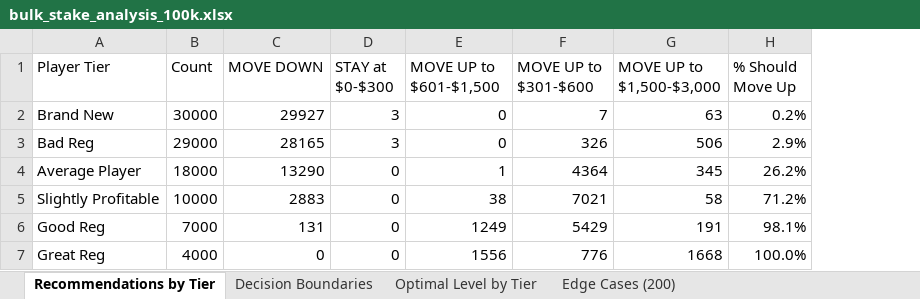
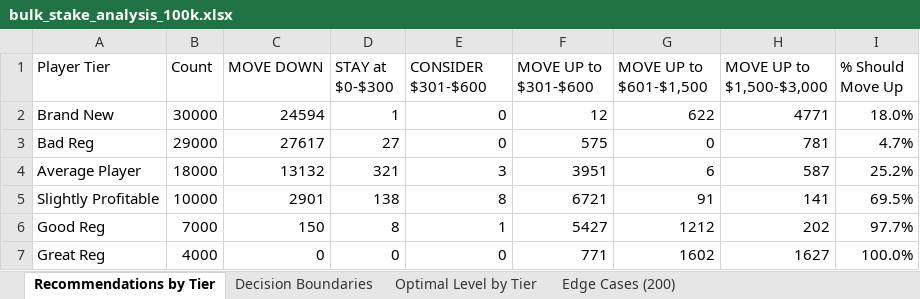
Before and after one commit to SophistryDude/Poker_videos, an Excel workbook: bulk_stake_analysis_100k.xlsx, sheet Recommendations by Tier, drawn as a sheet; only a part is shown; values as stored, in another font and other column widths than the file's, no cell formats; addresses are those after the commit; the diff covers the shown part only; the diff names each change by its address in the sheet, - before the commit and + after, or states it on an @@ line.

```diff
--- a/bulk_stake_analysis_100k.xlsx (sheet Recommendations by Tier)
+++ b/bulk_stake_analysis_100k.xlsx (sheet Recommendations by Tier)
+column G (MOVE UP to $601-$1,500), rows 2-7: 622 | 0 | 6 | 91 | 1212 | 1602
-E1: MOVE UP to $601-$1,500
+E1: CONSIDER $301-$600
-C2 (MOVE DOWN): 29927
+C2 (MOVE DOWN): 24594
-D2 (STAY at $0-$300): 3
+D2 (STAY at $0-$300): 1
-F2 (MOVE UP to $301-$600): 7
+F2 (MOVE UP to $301-$600): 12
-H2 (MOVE UP to $1,500-$3,000): 63
+H2 (MOVE UP to $1,500-$3,000): 4771
-I2 (% Should Move Up): 0.2%
+I2 (% Should Move Up): 18.0%
-C3 (MOVE DOWN): 28165
+C3 (MOVE DOWN): 27617
-D3 (STAY at $0-$300): 3
+D3 (STAY at $0-$300): 27
-F3 (MOVE UP to $301-$600): 326
+F3 (MOVE UP to $301-$600): 575
-H3 (MOVE UP to $1,500-$3,000): 506
+H3 (MOVE UP to $1,500-$3,000): 781
-I3 (% Should Move Up): 2.9%
+I3 (% Should Move Up): 4.7%
-C4 (MOVE DOWN): 13290
+C4 (MOVE DOWN): 13132
-D4 (STAY at $0-$300): 0
+D4 (STAY at $0-$300): 321
-E4 (CONSIDER $301-$600): 1
+E4 (CONSIDER $301-$600): 3
-F4 (MOVE UP to $301-$600): 4364
+F4 (MOVE UP to $301-$600): 3951
-H4 (MOVE UP to $1,500-$3,000): 345
+H4 (MOVE UP to $1,500-$3,000): 587
-I4 (% Should Move Up): 26.2%
+I4 (% Should Move Up): 25.2%
-C5 (MOVE DOWN): 2883
+C5 (MOVE DOWN): 2901
-D5 (STAY at $0-$300): 0
+D5 (STAY at $0-$300): 138
-E5 (CONSIDER $301-$600): 38
+E5 (CONSIDER $301-$600): 8
-F5 (MOVE UP to $301-$600): 7021
+F5 (MOVE UP to $301-$600): 6721
-H5 (MOVE UP to $1,500-$3,000): 58
+H5 (MOVE UP to $1,500-$3,000): 141
-I5 (% Should Move Up): 71.2%
+I5 (% Should Move Up): 69.5%
-C6 (MOVE DOWN): 131
+C6 (MOVE DOWN): 150
-D6 (STAY at $0-$300): 0
+D6 (STAY at $0-$300): 8
-E6 (CONSIDER $301-$600): 1249
+E6 (CONSIDER $301-$600): 1
-F6 (MOVE UP to $301-$600): 5429
+F6 (MOVE UP to $301-$600): 5427
-H6 (MOVE UP to $1,500-$3,000): 191
+H6 (MOVE UP to $1,500-$3,000): 202
-I6 (% Should Move Up): 98.1%
+I6 (% Should Move Up): 97.7%
-E7 (CONSIDER $301-$600): 1556
+E7 (CONSIDER $301-$600): 0
-F7 (MOVE UP to $301-$600): 776
+F7 (MOVE UP to $301-$600): 771
-H7 (MOVE UP to $1,500-$3,000): 1668
+H7 (MOVE UP to $1,500-$3,000): 1627
```
Also changed, not shown: 13 edited cells elsewhere in this sheet, sheet Edge Cases (200), sheet Decision Boundaries, sheet Optimal Level by Tier, cell formats, leak_analysis_100k.xlsx, player_profiles_100k_summary.xlsx, 6 other files.
